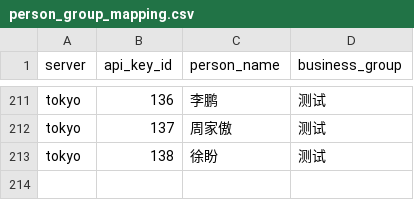
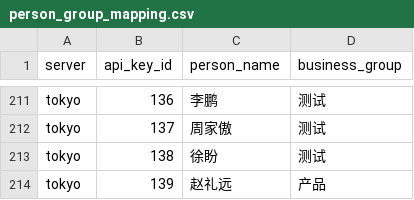
Before and after one commit to InvictusNightmares/ai-tools, a CSV file: script/sub2api-token-usage/daily/person_group_mapping.csv, drawn as a sheet; only a part is shown, gaps mark what is left out.

Commit message:
Add Tokyo product group mapping

```diff
--- a/script/sub2api-token-usage/daily/person_group_mapping.csv
+++ b/script/sub2api-token-usage/daily/person_group_mapping.csv
@@ -213 +213,2 @@ tokyo,137,周家傲,测试
 tokyo,138,徐盼,测试
+tokyo,139,赵礼远,产品
```
